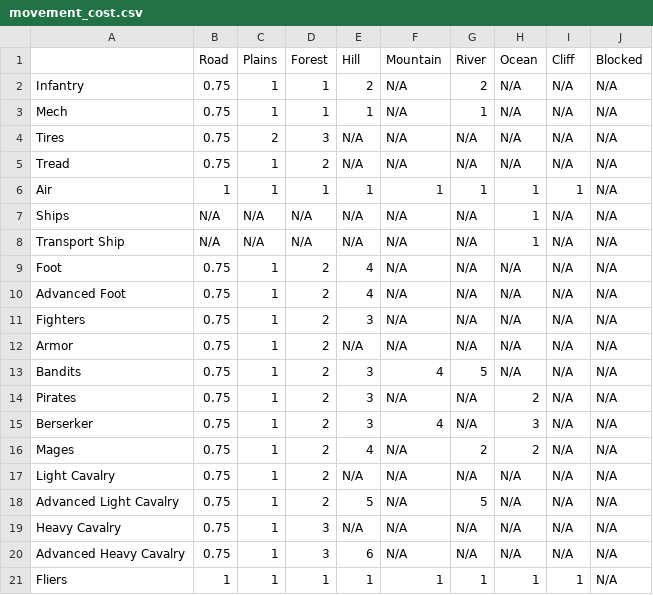
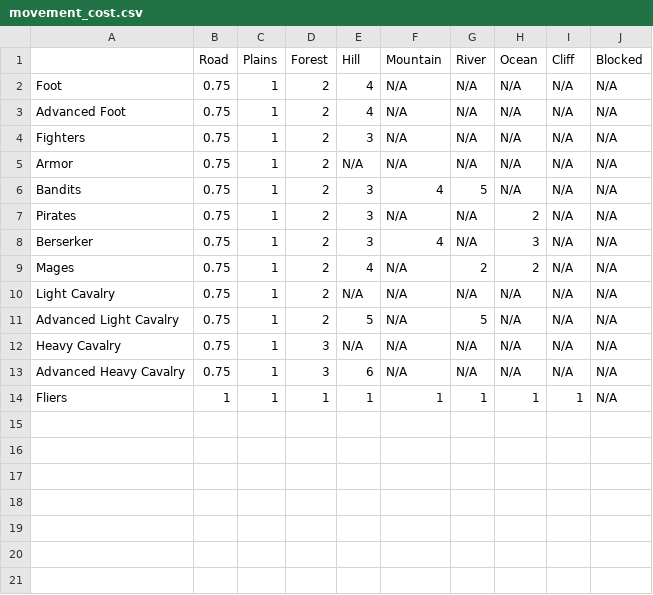
Before and after one commit to Sharktroid/Revenant-Ender, a CSV file: units/movement_cost.csv, drawn as a sheet; the diff names each change by its address in the sheet, - before the commit and + after, or states it on an @@ line.

```diff
--- a/units/movement_cost.csv
+++ b/units/movement_cost.csv
-row 2: Infantry | 0.75 | 1 | 1 | 2 | N/A | 2 | N/A | N/A | N/A
-row 3: Mech | 0.75 | 1 | 1 | 1 | N/A | 1 | N/A | N/A | N/A
-row 4: Tires | 0.75 | 2 | 3 | N/A | N/A | N/A | N/A | N/A | N/A
-row 5: Tread | 0.75 | 1 | 2 | N/A | N/A | N/A | N/A | N/A | N/A
-row 6: Air | 1 | 1 | 1 | 1 | 1 | 1 | 1 | 1 | N/A
-row 7: Ships | N/A | N/A | N/A | N/A | N/A | N/A | 1 | N/A | N/A
-row 8: Transport Ship | N/A | N/A | N/A | N/A | N/A | N/A | 1 | N/A | N/A
```
Also changed, not shown: 40 other files.
